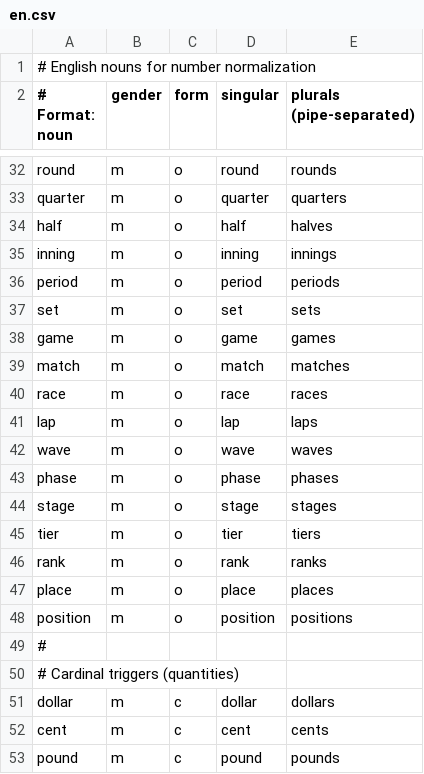
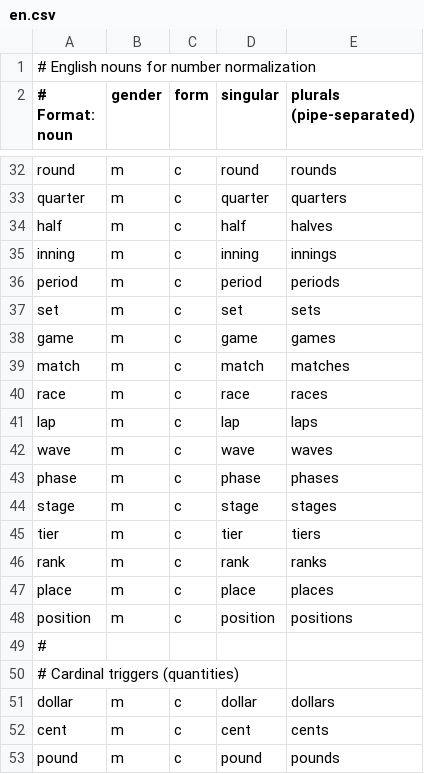
Before and after one commit to vpoluyaktov/biblio-audiobook-builder-tts, a CSV file: internal/normalize/data/en.csv, drawn as a sheet; only a part is shown, gaps mark what is left out; the diff covers the shown part only; the diff names each change by its address in the sheet, - before the commit and + after, or states it on an @@ line.

Commit message:
fix: English nouns trigger cardinal form for Roman numerals
- 'Part I' → 'Part one' (cardinal)
- 'Chapter VII' → 'Chapter seven' (cardinal)
- Russian nouns still trigger ordinal: 'Часть I' → 'Часть первая'
- Updated en.csv to use 'c' (cardinal) instead of 'o' (ordinal) for chapter/part nouns

```diff
--- a/internal/normalize/data/en.csv
+++ b/internal/normalize/data/en.csv
-C32:C48 (form): o
+C32:C48 (form): c
```
Also changed, not shown: 1 added row, 1 removed row and 25 edited cells elsewhere in this file, 1 other file.
